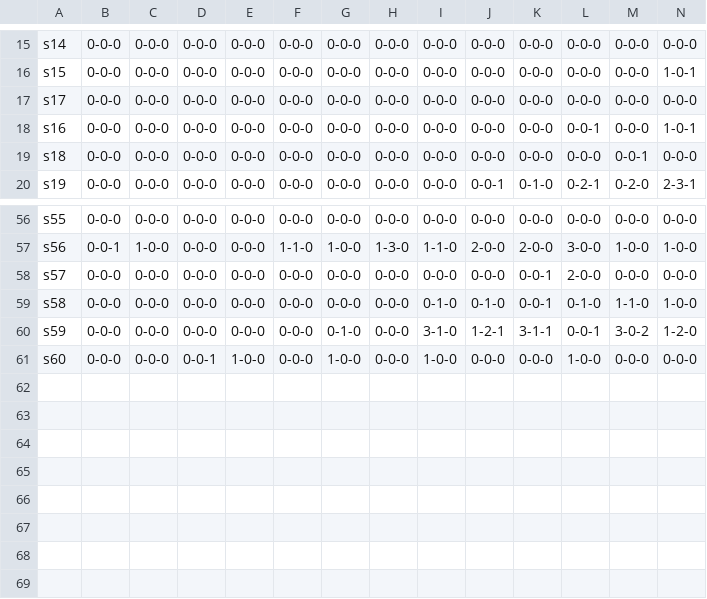
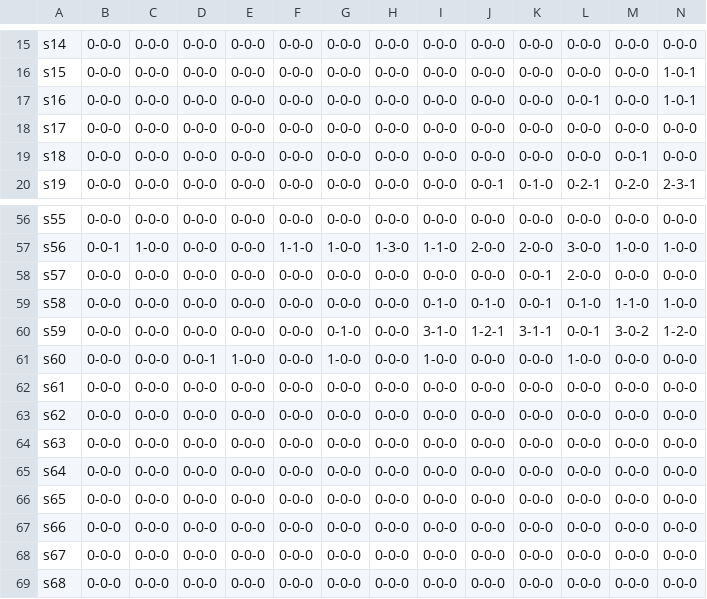
Before and after one commit to joenio/dissertacao-ufba-2016, a CSV file: documents/mentions-timeline.csv, drawn as a sheet; only a part is shown, gaps mark what is left out; rows hold the shown columns only; the diff names each change by its address in the sheet, - before the commit and + after, or states it on an @@ line.

```diff
--- a/documents/mentions-timeline.csv
+++ b/documents/mentions-timeline.csv
@@ row 18 moved to row 17: s16 @@
+row 62: s61 | 0-0-0 | 0-0-0 | 0-0-0 | 0-0-0 | 0-0-0 | 0-0-0 | 0-0-0 | 0-0-0 | 0-0-0 | 0-0-0 | 0-0-0 | 0-0-0 | 0-0-0
+row 63: s62 | 0-0-0 | 0-0-0 | 0-0-0 | 0-0-0 | 0-0-0 | 0-0-0 | 0-0-0 | 0-0-0 | 0-0-0 | 0-0-0 | 0-0-0 | 0-0-0 | 0-0-0
+row 64: s63 | 0-0-0 | 0-0-0 | 0-0-0 | 0-0-0 | 0-0-0 | 0-0-0 | 0-0-0 | 0-0-0 | 0-0-0 | 0-0-0 | 0-0-0 | 0-0-0 | 0-0-0
+row 65: s64 | 0-0-0 | 0-0-0 | 0-0-0 | 0-0-0 | 0-0-0 | 0-0-0 | 0-0-0 | 0-0-0 | 0-0-0 | 0-0-0 | 0-0-0 | 0-0-0 | 0-0-0
+row 66: s65 | 0-0-0 | 0-0-0 | 0-0-0 | 0-0-0 | 0-0-0 | 0-0-0 | 0-0-0 | 0-0-0 | 0-0-0 | 0-0-0 | 0-0-0 | 0-0-0 | 0-0-0
+row 67: s66 | 0-0-0 | 0-0-0 | 0-0-0 | 0-0-0 | 0-0-0 | 0-0-0 | 0-0-0 | 0-0-0 | 0-0-0 | 0-0-0 | 0-0-0 | 0-0-0 | 0-0-0
+row 68: s67 | 0-0-0 | 0-0-0 | 0-0-0 | 0-0-0 | 0-0-0 | 0-0-0 | 0-0-0 | 0-0-0 | 0-0-0 | 0-0-0 | 0-0-0 | 0-0-0 | 0-0-0
+row 69: s68 | 0-0-0 | 0-0-0 | 0-0-0 | 0-0-0 | 0-0-0 | 0-0-0 | 0-0-0 | 0-0-0 | 0-0-0 | 0-0-0 | 0-0-0 | 0-0-0 | 0-0-0
```
Also changed, not shown: documents/dataset-by-year.csv, documents/dataset.csv, 15 other files.
